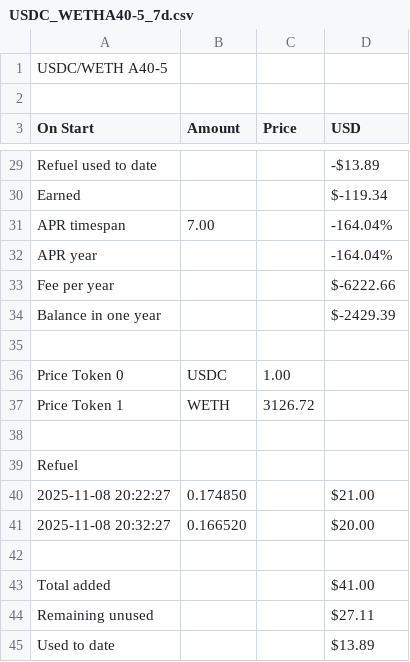
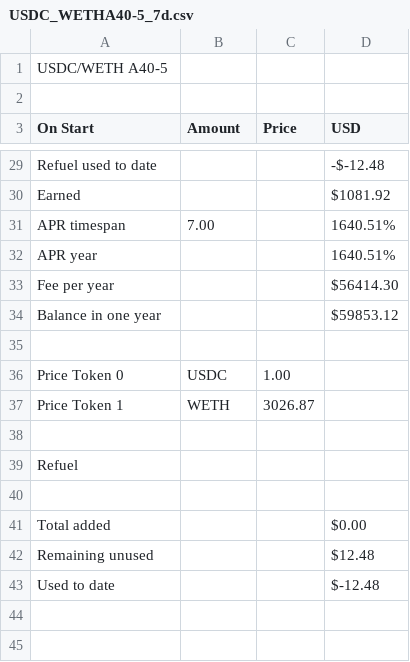
Before and after one commit to martinkrung/fxswap-research, a CSV file: financial_statements/base/USDC_WETHA40-5_7d.csv, drawn as a sheet; only a part is shown, gaps mark what is left out; removed rows and columns are numbered as before the commit, all else as after; the diff covers the shown part only; the diff names each change by its address in the sheet, - before the commit and + after, or states it on an @@ line.

```diff
--- a/financial_statements/base/USDC_WETHA40-5_7d.csv
+++ b/financial_statements/base/USDC_WETHA40-5_7d.csv
-D29 (USD): -$13.89
+D29 (USD): -$-12.48
-D30 (USD): $-119.34
+D30 (USD): $1081.92
-D31:D32 (USD): -164.04%
+D31:D32 (USD): 1640.51%
-D33 (USD): $-6222.66
+D33 (USD): $56414.30
-D34 (USD): $-2429.39
+D34 (USD): $59853.12
-C37 (Price): 3126.72
+C37 (Price): 3026.87
-row 40: 2025-11-08 20:22:27 | 0.174850 |  | $21.00
-row 41: 2025-11-08 20:32:27 | 0.166520 |  | $20.00
-D41 (USD): $41.00
+D41 (USD): $0.00
-D42 (USD): $27.11
+D42 (USD): $12.48
-D43 (USD): $13.89
+D43 (USD): $-12.48
```
Also changed, not shown: 4 added rows, 4 removed rows and 19 edited cells elsewhere in this file, financial_statements/base/USDC_AEROA20-15_7d.csv, financial_statements/base/USDC_EURCA50-5_7d.csv, 42 other files.
